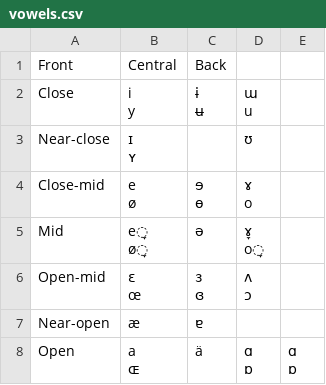
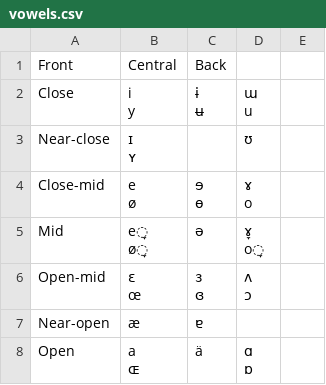
Before and after one commit to Ashwagandhae/framework-speak, a CSV file: packages/preload/tables/vowels.csv, drawn as a sheet; ↵ is a line break in a cell; the diff names each change by its address in the sheet, - before the commit and + after, or states it on an @@ line.

```diff
--- a/packages/preload/tables/vowels.csv
+++ b/packages/preload/tables/vowels.csv
-E8: ɑ ↵ ɒ
+E8: (empty)
```
Also changed, not shown: packages/preload/output/frameworks.csv, packages/preload/output/pronounce/consonants.csv, 15 other files.
